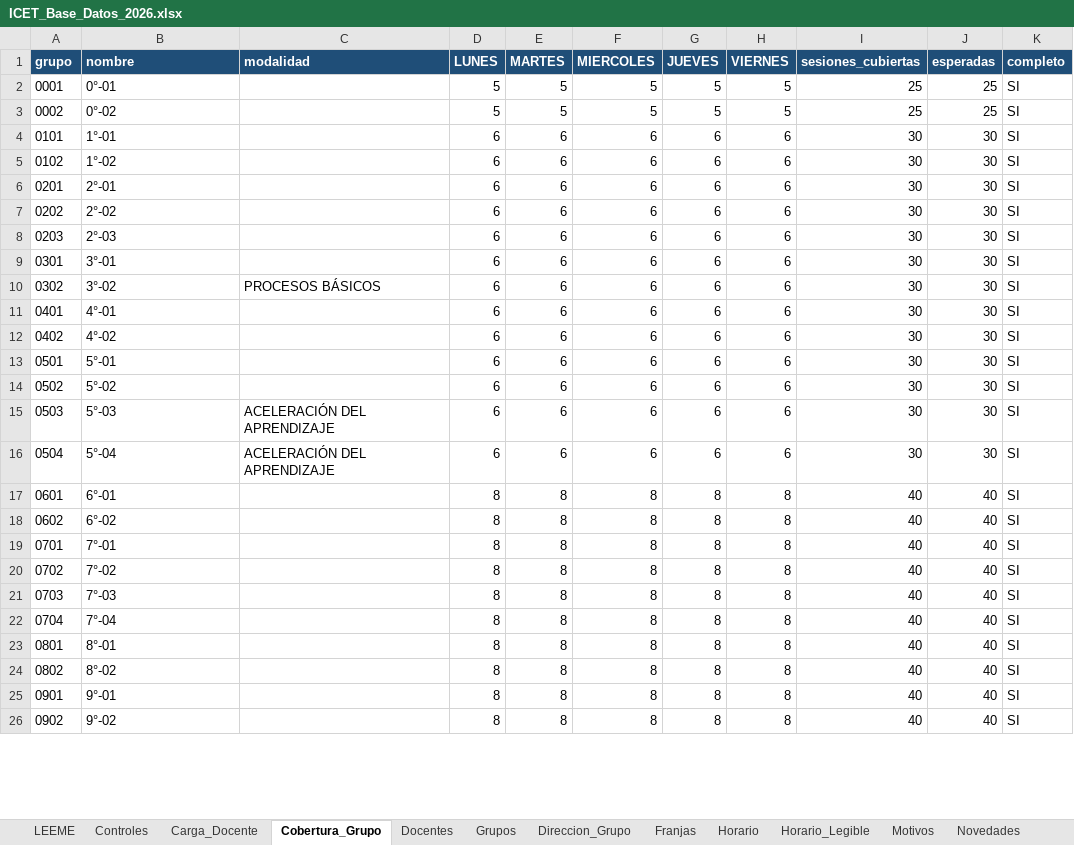
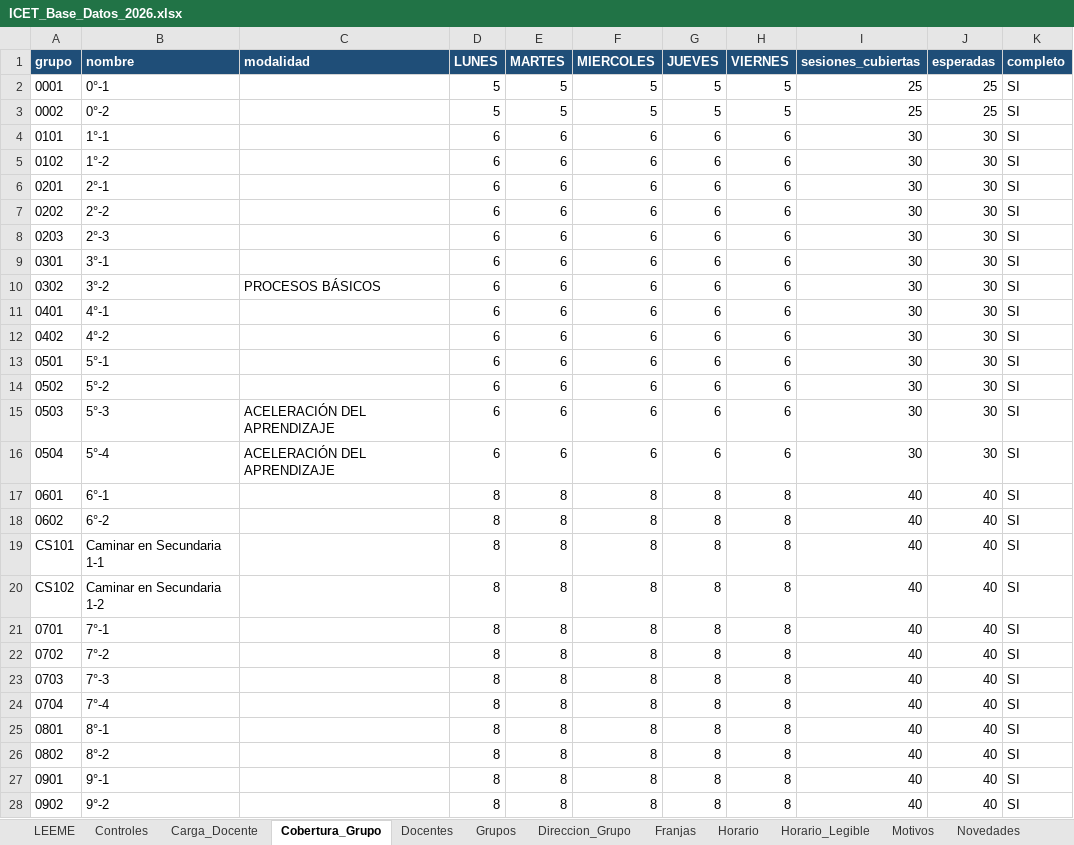
Before and after one commit to franciscojavier1005/imagenes, an Excel workbook: ICET_Base_Datos_2026.xlsx, sheet Cobertura_Grupo, drawn as a sheet; only a part is shown; values as stored, in another font and other column widths than the file's, no borders; addresses are those after the commit; the diff covers the shown part only; the diff names each change by its address in the sheet, - before the commit and + after, or states it on an @@ line.

```diff
--- a/ICET_Base_Datos_2026.xlsx (sheet Cobertura_Grupo)
+++ b/ICET_Base_Datos_2026.xlsx (sheet Cobertura_Grupo)
-B2 (nombre): 0°-01
+B2 (nombre): 0°-1
-B3 (nombre): 0°-02
+B3 (nombre): 0°-2
-B4 (nombre): 1°-01
+B4 (nombre): 1°-1
-B5 (nombre): 1°-02
+B5 (nombre): 1°-2
-B6 (nombre): 2°-01
+B6 (nombre): 2°-1
-B7 (nombre): 2°-02
+B7 (nombre): 2°-2
-B8 (nombre): 2°-03
+B8 (nombre): 2°-3
-B9 (nombre): 3°-01
+B9 (nombre): 3°-1
-B10 (nombre): 3°-02
+B10 (nombre): 3°-2
-B11 (nombre): 4°-01
+B11 (nombre): 4°-1
-B12 (nombre): 4°-02
+B12 (nombre): 4°-2
-B13 (nombre): 5°-01
+B13 (nombre): 5°-1
-B14 (nombre): 5°-02
+B14 (nombre): 5°-2
-B15 (nombre): 5°-03
+B15 (nombre): 5°-3
-B16 (nombre): 5°-04
+B16 (nombre): 5°-4
-B17 (nombre): 6°-01
+B17 (nombre): 6°-1
-B18 (nombre): 6°-02
+B18 (nombre): 6°-2
+row 19: CS101 | Caminar en Secundaria 1-1 |  | 8 | 8 | 8 | 8 | 8 | 40 | 40 | SI
+row 20: CS102 | Caminar en Secundaria 1-2 |  | 8 | 8 | 8 | 8 | 8 | 40 | 40 | SI
-B21 (nombre): 7°-01
+B21 (nombre): 7°-1
-B22 (nombre): 7°-02
+B22 (nombre): 7°-2
-B23 (nombre): 7°-03
+B23 (nombre): 7°-3
-B24 (nombre): 7°-04
+B24 (nombre): 7°-4
-B25 (nombre): 8°-01
+B25 (nombre): 8°-1
-B26 (nombre): 8°-02
+B26 (nombre): 8°-2
-B27 (nombre): 9°-01
+B27 (nombre): 9°-1
-B28 (nombre): 9°-02
+B28 (nombre): 9°-2
```
Also changed, not shown: 2 added rows, 4 removed rows and 4 edited cells elsewhere in this sheet, sheet Horario_Legible, sheet Grupos, sheet Docentes, sheet Direccion_Grupo, ICET_Control_Asistencia_Docente_2026.xlsx, ICET_Ubicacion_Docentes_Bachillerato.xlsx, 15 other files.
